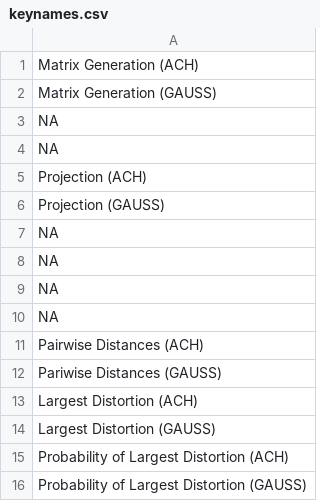
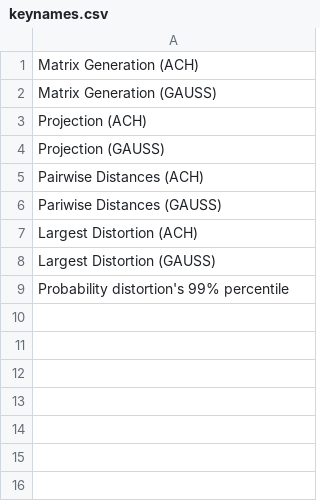
Before and after one commit to felipeamp/bag_of_words_and_random_projections, a CSV file: keynames.csv, drawn as a sheet.

Commit message:
Plots updated. Updated the output_clean to reflect the new data. Updated the keynames file.

```diff
--- a/keynames.csv
+++ b/keynames.csv
@@ -2,10 +2,4 @@ Matrix Generation (ACH)
 Matrix Generation (GAUSS)
-NA
-NA
 Projection (ACH)
 Projection (GAUSS)
-NA
-NA
-NA
-NA
 Pairwise Distances (ACH)
@@ -14,3 +8,2 @@ Largest Distortion (ACH)
 Largest Distortion (GAUSS)
-Probability of Largest Distortion (ACH)
-Probability of Largest Distortion (GAUSS)
+Probability distortion's 99% percentile
```
Also changed, not shown: output_clean.csv, 5 other files.
